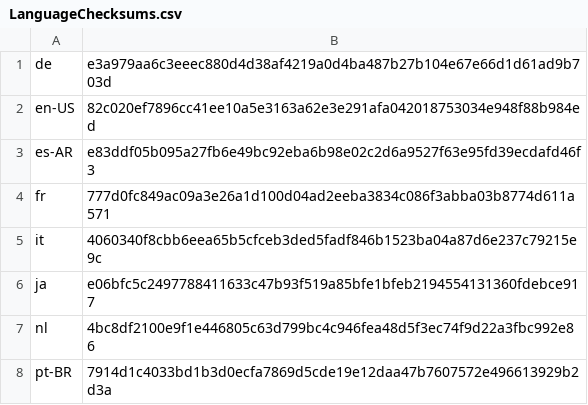
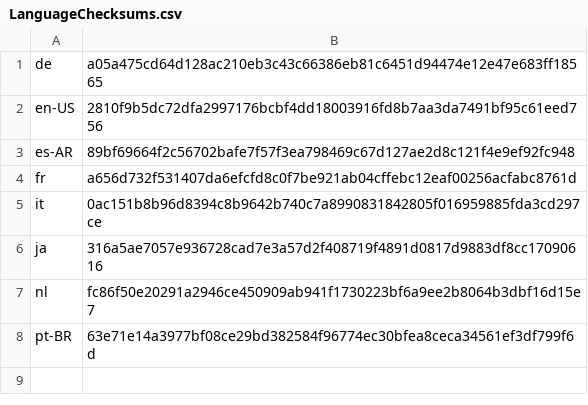
Before and after one commit to basvandenbrink/chocolatey-packages, a CSV file: betterbird/tools/LanguageChecksums.csv, drawn as a sheet.

Commit message:
AU: 1 updated - betterbird [skip ci] https://gist.github.com/basvandenbrink/cf2abf8d848094bfaf2fa984a0c85745/ff86928cb9892b69c17199e08a7baf0612d9b502

```diff
--- a/betterbird/tools/LanguageChecksums.csv
+++ b/betterbird/tools/LanguageChecksums.csv
@@ -1,8 +1,8 @@
-de|e3a979aa6c3eeec880d4d38af4219a0d4ba487b27b104e67e66d1d61ad9b703d
-en-US|82c020ef7896cc41ee10a5e3163a62e3e291afa042018753034e948f88b984ed
-es-AR|e83ddf05b095a27fb6e49bc92eba6b98e02c2d6a9527f63e95fd39ecdafd46f3
-fr|777d0fc849ac09a3e26a1d100d04ad2eeba3834c086f3abba03b8774d611a571
-it|4060340f8cbb6eea65b5cfceb3ded5fadf846b1523ba04a87d6e237c79215e9c
-ja|e06bfc5c2497788411633c47b93f519a85bfe1bfeb2194554131360fdebce917
-nl|4bc8df2100e9f1e446805c63d799bc4c946fea48d5f3ec74f9d22a3fbc992e86
-pt-BR|7914d1c4033bd1b3d0ecfa7869d5cde19e12daa47b7607572e496613929b2d3a
+de|a05a475cd64d128ac210eb3c43c66386eb81c6451d94474e12e47e683ff18565
+en-US|2810f9b5dc72dfa2997176bcbf4dd18003916fd8b7aa3da7491bf95c61eed756
+es-AR|89bf69664f2c56702bafe7f57f3ea798469c67d127ae2d8c121f4e9ef92fc948
+fr|a656d732f531407da6efcfd8c0f7be921ab04cffebc12eaf00256acfabc8761d
+it|0ac151b8b96d8394c8b9642b740c7a8990831842805f016959885fda3cd297ce
+ja|316a5ae7057e936728cad7e3a57d2f408719f4891d0817d9883df8cc17090616
+nl|fc86f50e20291a2946ce450909ab941f1730223bf6a9ee2b8064b3dbf16d15e7
+pt-BR|63e71e14a3977bf08ce29bd382584f96774ec30bfea8ceca34561ef3df799f6d
```
Also changed, not shown: 2 other files.
